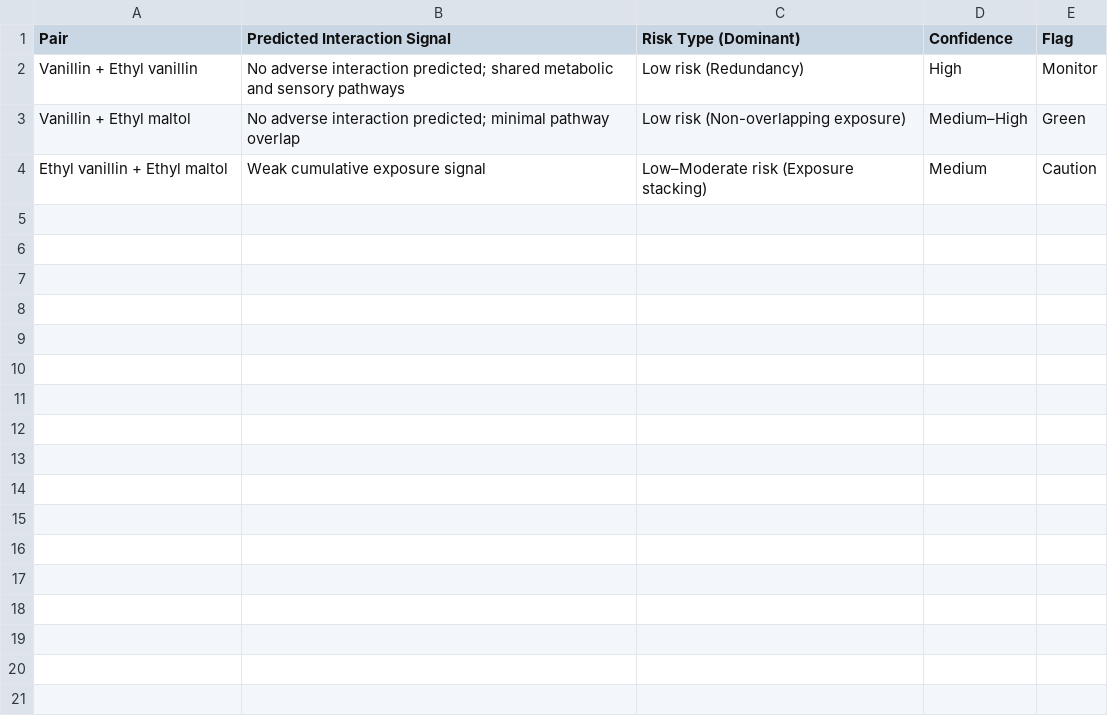
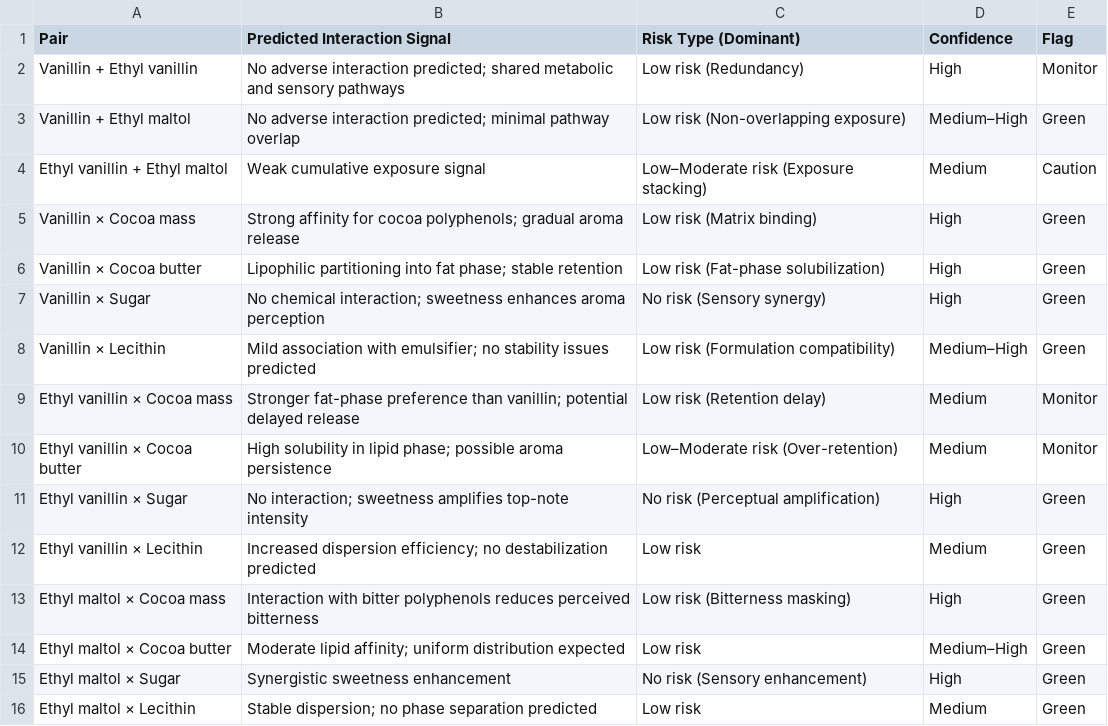
Before and after one commit to Zeira-AI/workflow-data, a CSV file: public/data/ferrero-chocolate/ingredient-interaction-risk-synergy-analysis.csv, drawn as a sheet; the diff names each change by its address in the sheet, - before the commit and + after, or states it on an @@ line.

Commit message:
fix: ingredient interaction data

```diff
--- a/public/data/ferrero-chocolate/ingredient-interaction-risk-synergy-analysis.csv
+++ b/public/data/ferrero-chocolate/ingredient-interaction-risk-synergy-analysis.csv
+row 5: Vanillin × Cocoa mass | Strong affinity for cocoa polyphenols; gradual aroma release | Low risk (Matrix binding) | High | Green
+row 6: Vanillin × Cocoa butter | Lipophilic partitioning into fat phase; stable retention | Low risk (Fat-phase solubilization) | High | Green
+row 7: Vanillin × Sugar | No chemical interaction; sweetness enhances aroma perception | No risk (Sensory synergy) | High | Green
+row 8: Vanillin × Lecithin | Mild association with emulsifier; no stability issues predicted | Low risk (Formulation compatibility) | Medium–High | Green
+row 9: Ethyl vanillin × Cocoa mass | Stronger fat-phase preference than vanillin; potential delayed release | Low risk (Retention delay) | Medium | Monitor
+row 10: Ethyl vanillin × Cocoa butter | High solubility in lipid phase; possible aroma persistence | Low–Moderate risk (Over-retention) | Medium | Monitor
+row 11: Ethyl vanillin × Sugar | No interaction; sweetness amplifies top-note intensity | No risk (Perceptual amplification) | High | Green
+row 12: Ethyl vanillin × Lecithin | Increased dispersion efficiency; no destabilization predicted | Low risk | Medium | Green
+row 13: Ethyl maltol × Cocoa mass | Interaction with bitter polyphenols reduces perceived bitterness | Low risk (Bitterness masking) | High | Green
+row 14: Ethyl maltol × Cocoa butter | Moderate lipid affinity; uniform distribution expected | Low risk | Medium–High | Green
+row 15: Ethyl maltol × Sugar | Synergistic sweetness enhancement | No risk (Sensory enhancement) | High | Green
+row 16: Ethyl maltol × Lecithin | Stable dispersion; no phase separation predicted | Low risk | Medium | Green
```
Also changed, not shown: public/data/ferrero/report-generator.csv.
